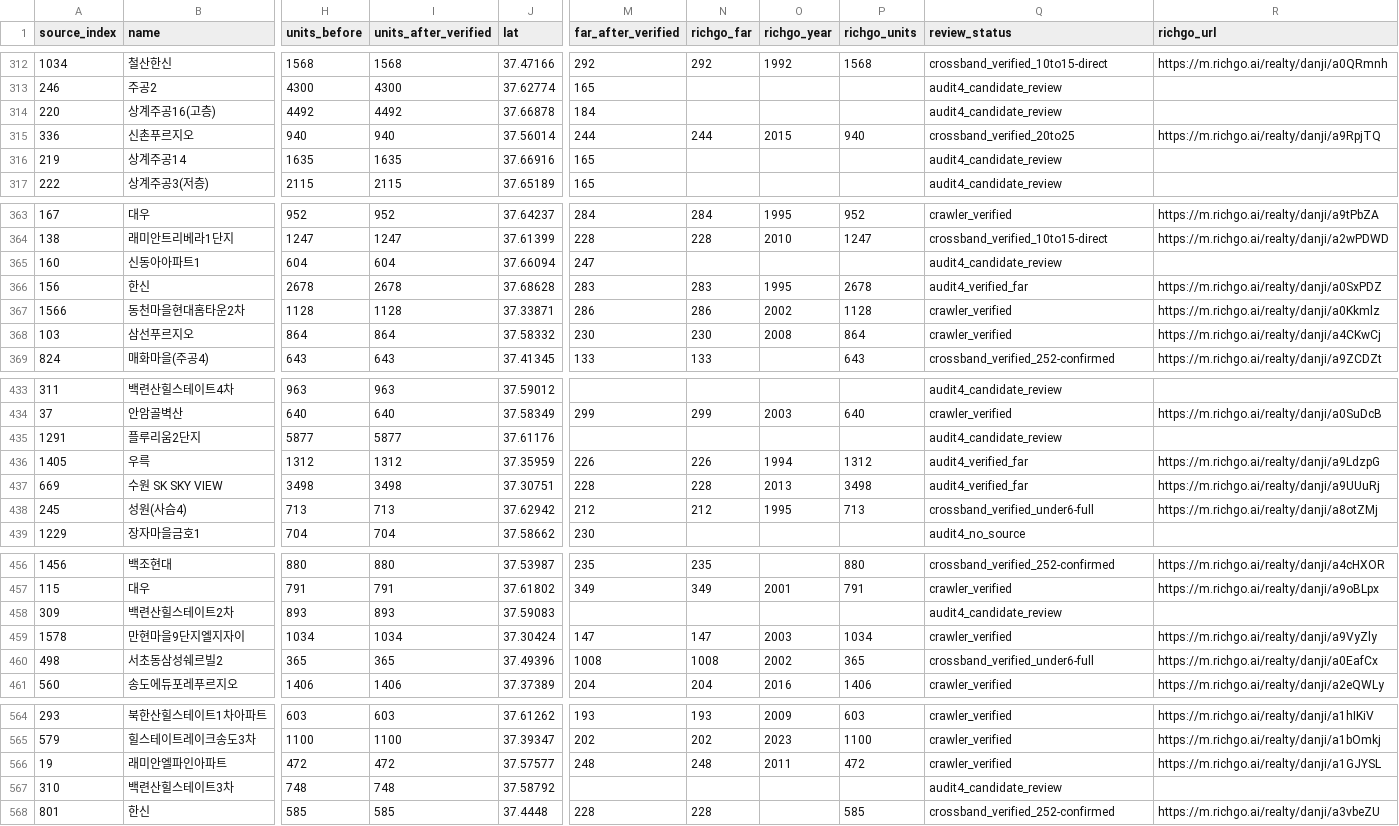
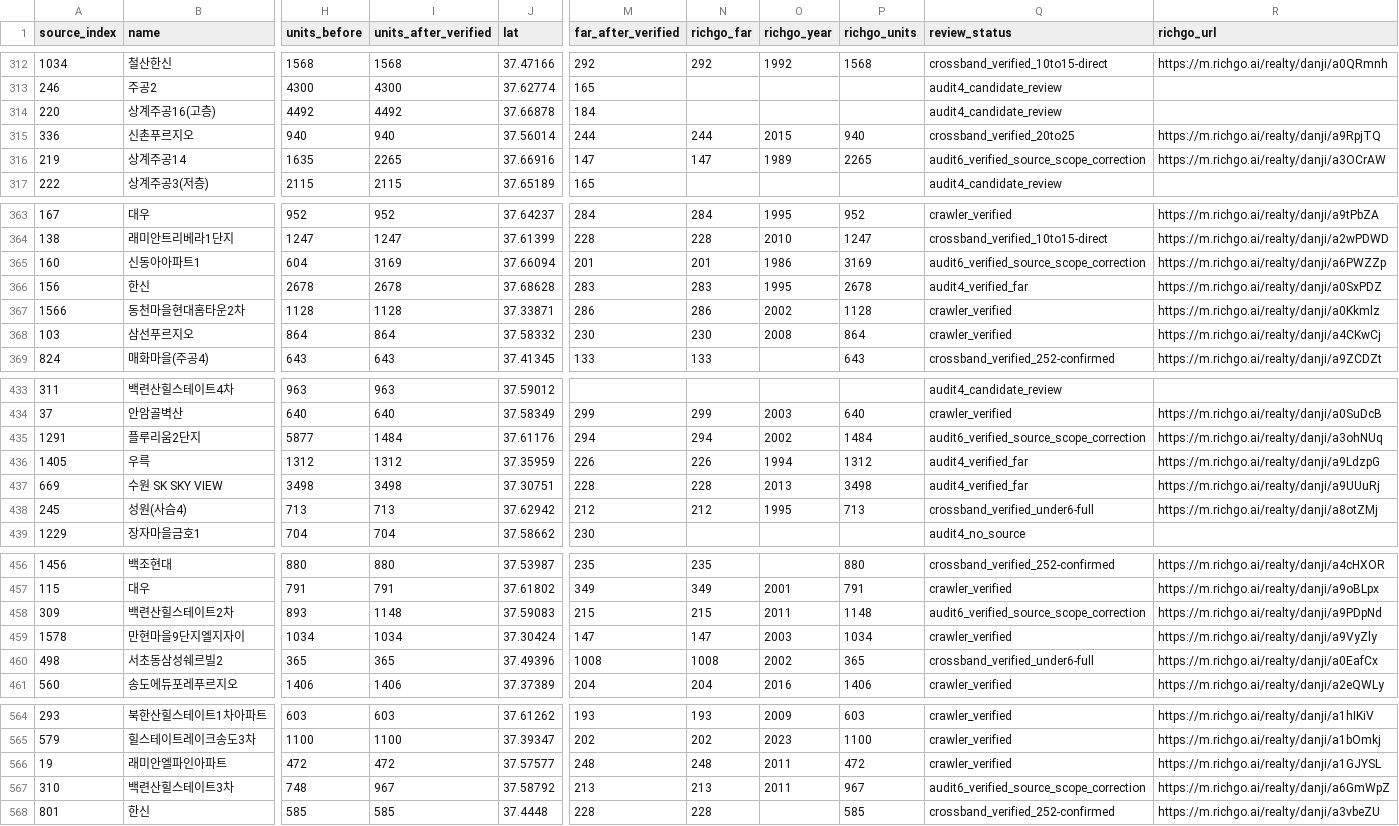
Before and after one commit to shinstory1234-hub/-honbab-map, a CSV file: docs/richgo-6to10-full-coverage-20261118.csv, drawn as a sheet; only a part is shown, gaps mark what is left out; the diff covers the shown part only; the diff names each change by its address in the sheet, - before the commit and + after, or states it on an @@ line.

```diff
--- a/docs/richgo-6to10-full-coverage-20261118.csv
+++ b/docs/richgo-6to10-full-coverage-20261118.csv
-I316 (units_after_verified): 1635
+I316 (units_after_verified): 2265
-M316 (far_after_verified): 165
+M316 (far_after_verified): 147
-N316 (richgo_far): (empty)
+N316 (richgo_far): 147
-O316 (richgo_year): (empty)
+O316 (richgo_year): 1989
-P316 (richgo_units): (empty)
+P316 (richgo_units): 2265
-Q316 (review_status): audit4_candidate_review
+Q316 (review_status): audit6_verified_source_scope_correction
-R316 (richgo_url): (empty)
+R316 (richgo_url): https://m.richgo.ai/realty/danji/a3OCrAW
-I365 (units_after_verified): 604
+I365 (units_after_verified): 3169
-M365 (far_after_verified): 247
+M365 (far_after_verified): 201
-N365 (richgo_far): (empty)
+N365 (richgo_far): 201
-O365 (richgo_year): (empty)
+O365 (richgo_year): 1986
-P365 (richgo_units): (empty)
+P365 (richgo_units): 3169
-Q365 (review_status): audit4_candidate_review
+Q365 (review_status): audit6_verified_source_scope_correction
-R365 (richgo_url): (empty)
+R365 (richgo_url): https://m.richgo.ai/realty/danji/a6PWZZp
-I435 (units_after_verified): 5877
+I435 (units_after_verified): 1484
-M435 (far_after_verified): (empty)
+M435 (far_after_verified): 294
-N435 (richgo_far): (empty)
+N435 (richgo_far): 294
-O435 (richgo_year): (empty)
+O435 (richgo_year): 2002
-P435 (richgo_units): (empty)
+P435 (richgo_units): 1484
-Q435 (review_status): audit4_candidate_review
+Q435 (review_status): audit6_verified_source_scope_correction
-R435 (richgo_url): (empty)
+R435 (richgo_url): https://m.richgo.ai/realty/danji/a3ohNUq
-I458 (units_after_verified): 893
+I458 (units_after_verified): 1148
-M458 (far_after_verified): (empty)
+M458 (far_after_verified): 215
-N458 (richgo_far): (empty)
+N458 (richgo_far): 215
-O458 (richgo_year): (empty)
+O458 (richgo_year): 2011
-P458 (richgo_units): (empty)
+P458 (richgo_units): 1148
-Q458 (review_status): audit4_candidate_review
+Q458 (review_status): audit6_verified_source_scope_correction
-R458 (richgo_url): (empty)
+R458 (richgo_url): https://m.richgo.ai/realty/danji/a9PDpNd
-I567 (units_after_verified): 748
+I567 (units_after_verified): 967
-M567 (far_after_verified): (empty)
+M567 (far_after_verified): 213
-N567 (richgo_far): (empty)
+N567 (richgo_far): 213
-O567 (richgo_year): (empty)
+O567 (richgo_year): 2011
-P567 (richgo_units): (empty)
+P567 (richgo_units): 967
-Q567 (review_status): audit4_candidate_review
+Q567 (review_status): audit6_verified_source_scope_correction
-R567 (richgo_url): (empty)
+R567 (richgo_url): https://m.richgo.ai/realty/danji/a6GmWpZ
```
Also changed, not shown: 99 edited cells elsewhere in this file.
